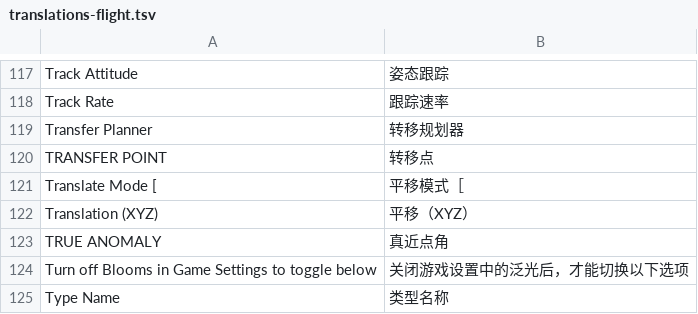
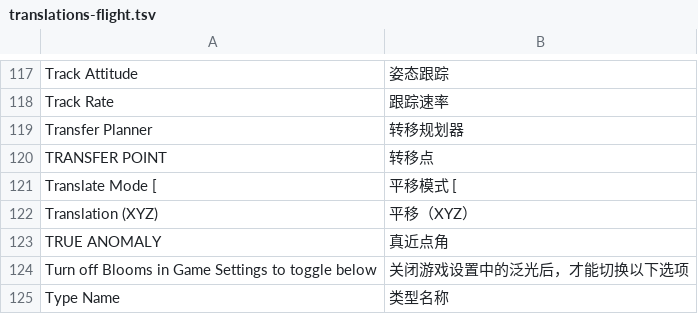
Before and after one commit to fchvvjchvccj-cmyk/KSA-Chinese-Localization, a TSV file: src/translations-flight.tsv, drawn as a sheet; only a part is shown, gaps mark what is left out.

```diff
--- a/src/translations-flight.tsv
+++ b/src/translations-flight.tsv
@@ -120,3 +120,3 @@ Transfer Planner|转移规划器
 TRANSFER POINT|转移点
-Translate Mode [|平移模式［
+Translate Mode [|平移模式 [
 Translation (XYZ)|平移（XYZ）
```
Also changed, not shown: src/translations-5801.tsv, src/translations-descriptions.tsv, 18 other files.
